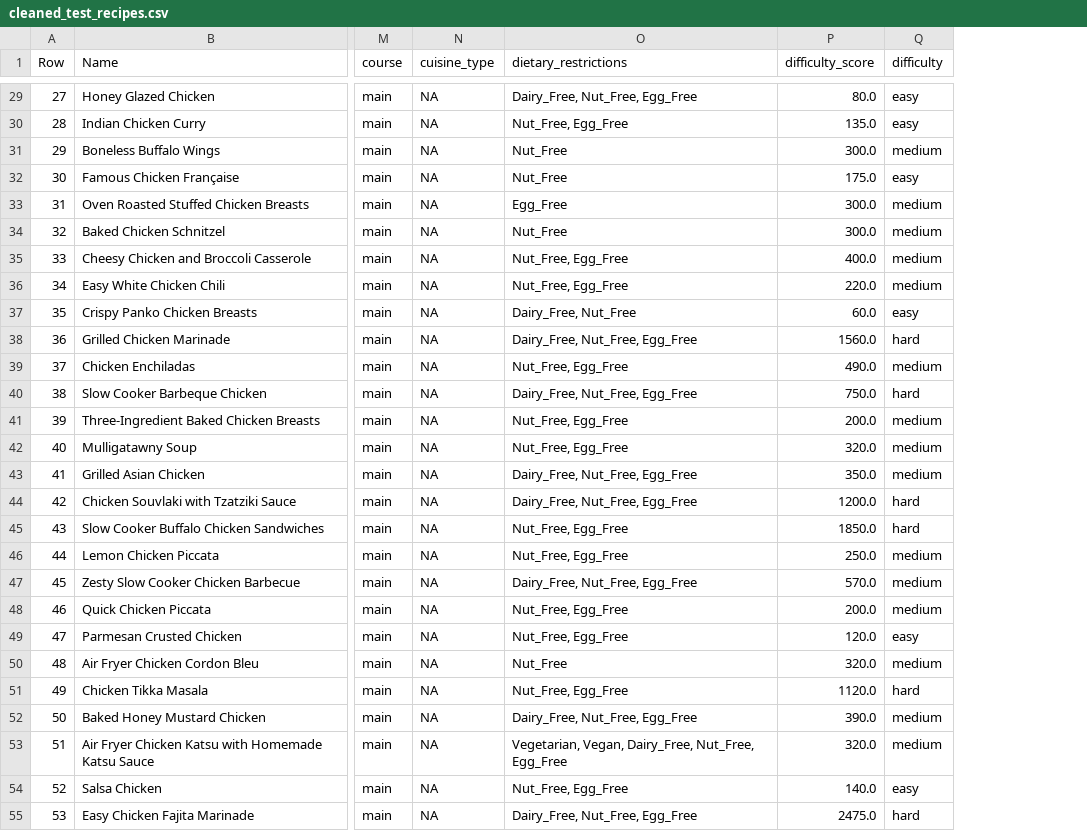
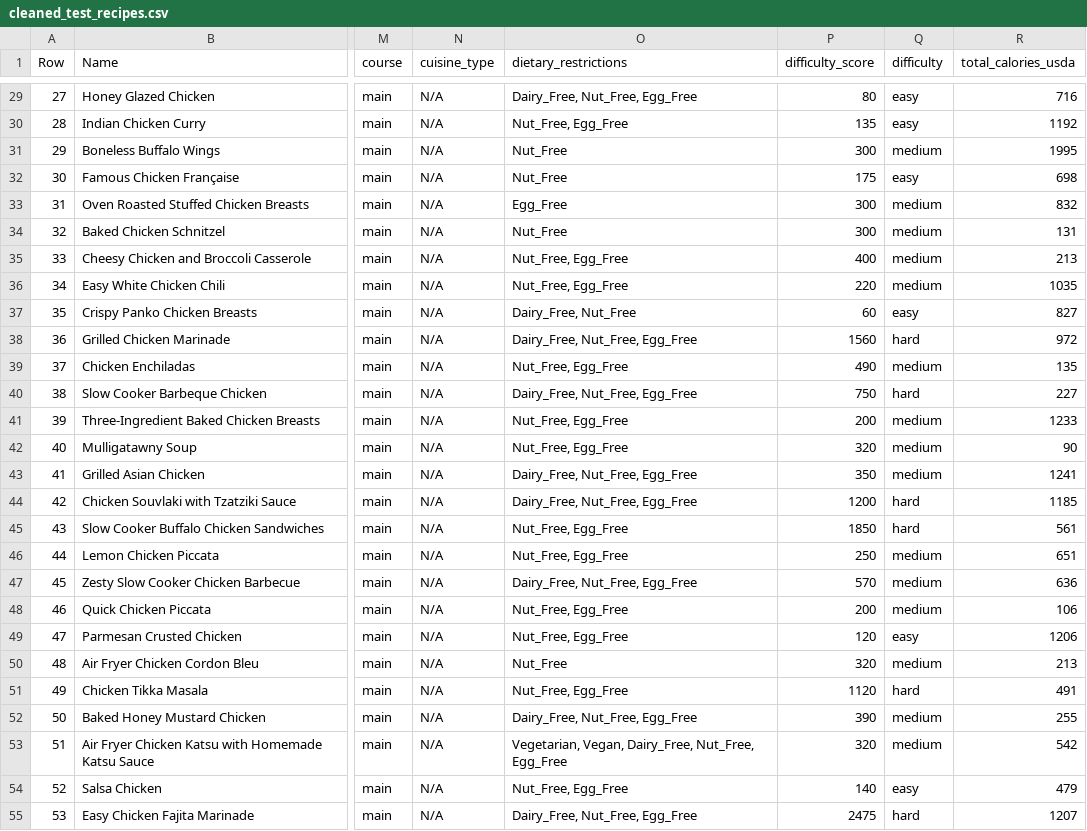
Before and after one commit to darenl2/CS598_Nutrition_dataset, a CSV file: output_data/cleaned_test_recipes.csv, drawn as a sheet; only a part is shown, gaps mark what is left out; the diff covers the shown part only; the diff names each change by its address in the sheet, - before the commit and + after, or states it on an @@ line.

Commit message:
add usda api

```diff
--- a/output_data/cleaned_test_recipes.csv
+++ b/output_data/cleaned_test_recipes.csv
+column R (total_calories_usda), rows 29-55: 716 | 1192 | 1995 | 698 | 832 | 131 | 213 | 1035 | 827 | 972 | 135 | 227 | 1233 | 90 | 1241 | 1185 | 561 | 651 | 636 | 106 | 1206 | 213 | 491 | 255 | 542 | 479 | 1207
-N29:N55 (cuisine_type): NA
+N29:N55 (cuisine_type): N/A
-P29 (difficulty_score): 80.0
+P29 (difficulty_score): 80
-P30 (difficulty_score): 135.0
+P30 (difficulty_score): 135
-P31 (difficulty_score): 300.0
+P31 (difficulty_score): 300
-P32 (difficulty_score): 175.0
+P32 (difficulty_score): 175
-P33:P34 (difficulty_score): 300.0
+P33:P34 (difficulty_score): 300
-P35 (difficulty_score): 400.0
+P35 (difficulty_score): 400
-P36 (difficulty_score): 220.0
+P36 (difficulty_score): 220
-P37 (difficulty_score): 60.0
+P37 (difficulty_score): 60
-P38 (difficulty_score): 1560.0
+P38 (difficulty_score): 1560
-P39 (difficulty_score): 490.0
+P39 (difficulty_score): 490
-P40 (difficulty_score): 750.0
+P40 (difficulty_score): 750
-P41 (difficulty_score): 200.0
+P41 (difficulty_score): 200
-P42 (difficulty_score): 320.0
+P42 (difficulty_score): 320
-P43 (difficulty_score): 350.0
+P43 (difficulty_score): 350
-P44 (difficulty_score): 1200.0
+P44 (difficulty_score): 1200
-P45 (difficulty_score): 1850.0
+P45 (difficulty_score): 1850
-P46 (difficulty_score): 250.0
+P46 (difficulty_score): 250
-P47 (difficulty_score): 570.0
+P47 (difficulty_score): 570
-P48 (difficulty_score): 200.0
+P48 (difficulty_score): 200
-P49 (difficulty_score): 120.0
+P49 (difficulty_score): 120
-P50 (difficulty_score): 320.0
+P50 (difficulty_score): 320
-P51 (difficulty_score): 1120.0
+P51 (difficulty_score): 1120
-P52 (difficulty_score): 390.0
+P52 (difficulty_score): 390
-P53 (difficulty_score): 320.0
+P53 (difficulty_score): 320
-P54 (difficulty_score): 140.0
+P54 (difficulty_score): 140
-P55 (difficulty_score): 2475.0
+P55 (difficulty_score): 2475
```
Also changed, not shown: 64 edited cells elsewhere in this file, 4 other files.
